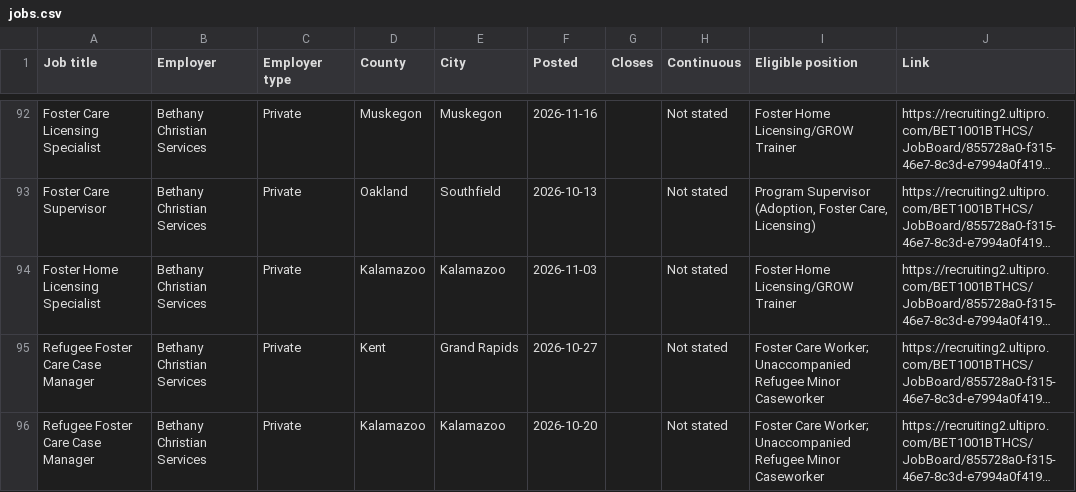
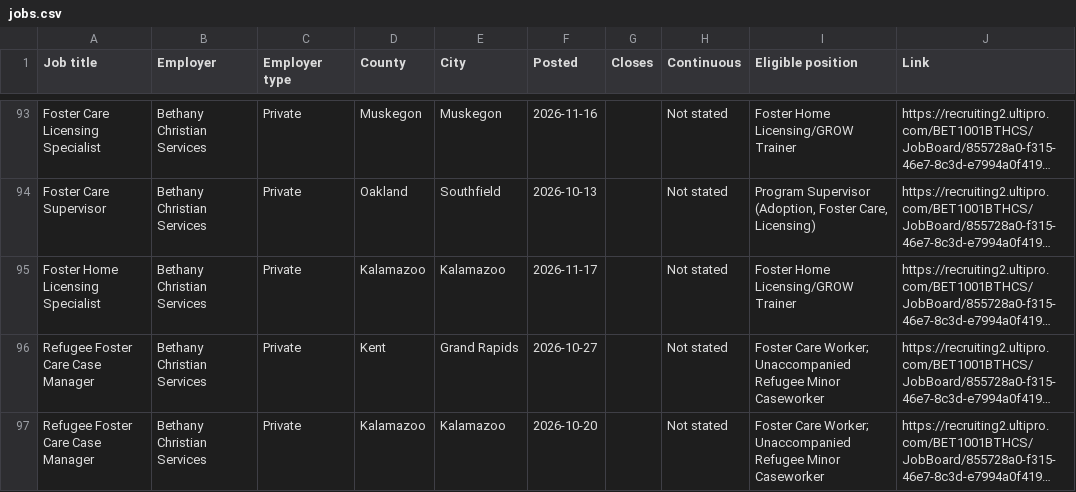
Before and after one commit to fdiste/ivejobs, a CSV file: docs/jobs.csv, drawn as a sheet; only a part is shown, gaps mark what is left out; long unchanged cells end in …; addresses are those after the commit; the diff covers the shown part only; the diff names each change by its address in the sheet, - before the commit and + after, or states it on an @@ line.

```diff
--- a/docs/jobs.csv
+++ b/docs/jobs.csv
-F95 (Posted): 2026-11-03
+F95 (Posted): 2026-11-17
```
Also changed, not shown: 3 added rows, 2 removed rows and 5 edited cells elsewhere in this file, 2 other files.
